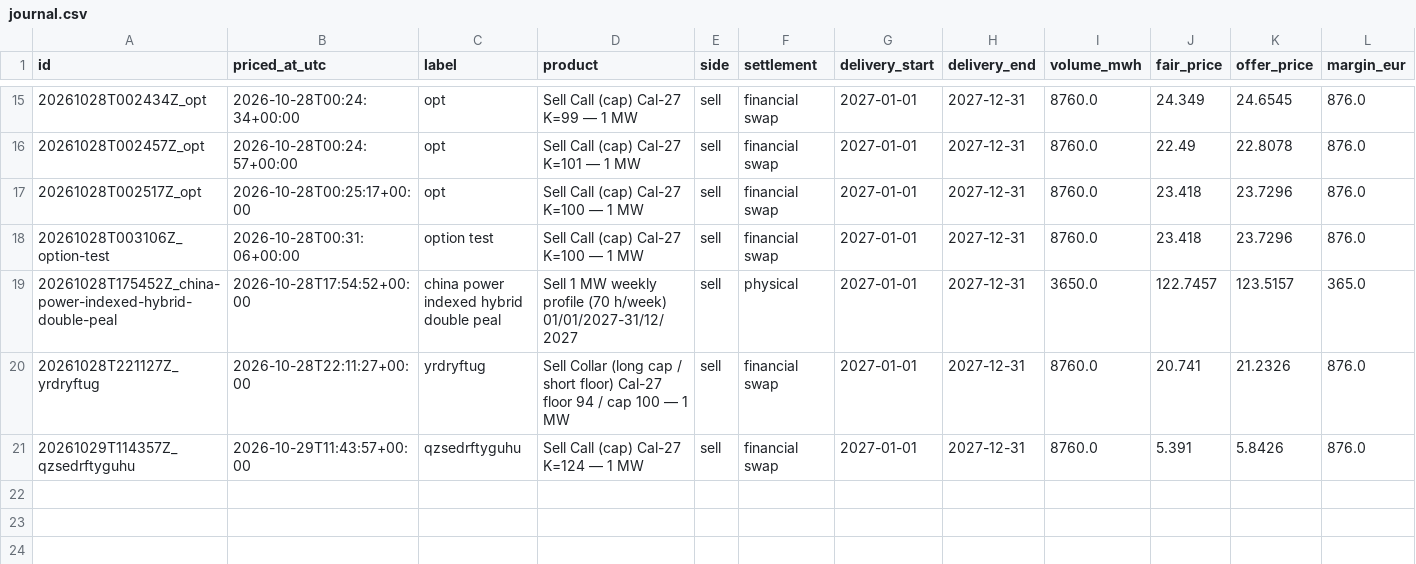
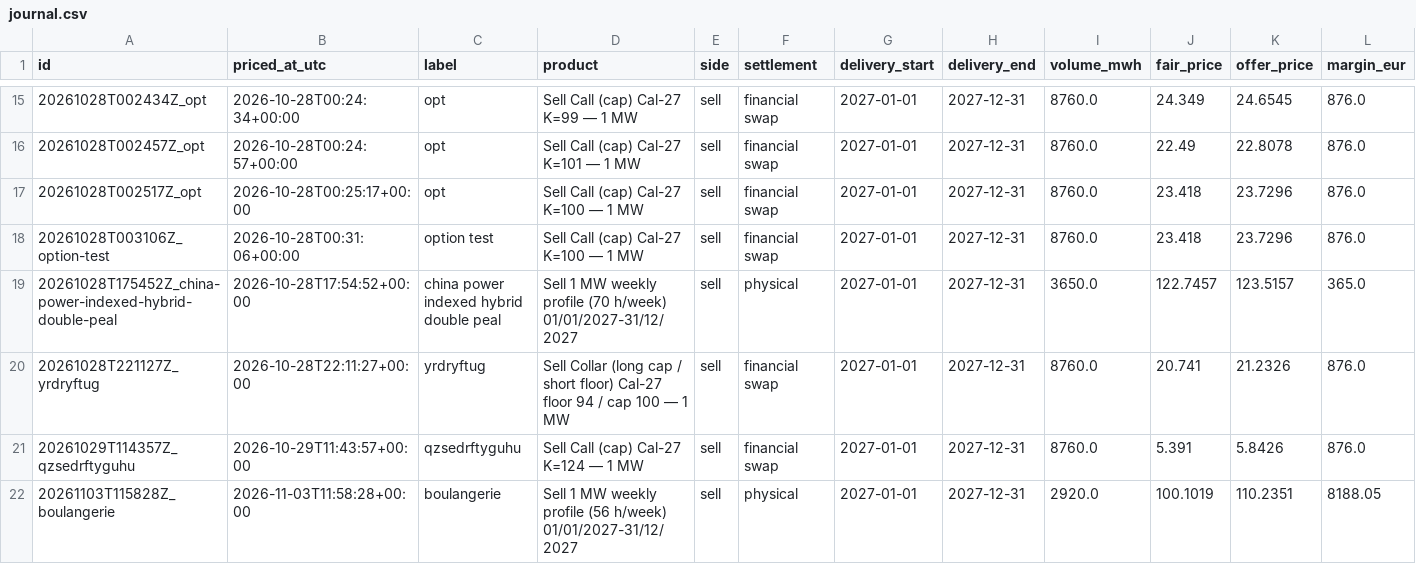
Before and after one commit to menckley/pricer, a CSV file: pricings/journal.csv, drawn as a sheet; only a part is shown, gaps mark what is left out; rows hold the shown columns only; the diff names each change by its address in the sheet, - before the commit and + after, or states it on an @@ line.

Commit message:
Pricing 20261103T115828Z_boulangerie : Sell 1 MW weekly profile (56 h/week) 01/01/2027-31/12/2027 — 110.24 €/MWh

```diff
--- a/pricings/journal.csv
+++ b/pricings/journal.csv
+row 22: 20261103T115828Z_boulangerie | 2026-11-03T11:58:28+00:00 | boulangerie | Sell 1 MW weekly profile (56 h/week) 01/01/2027-31/12/2027 | sell | physical | 2027-01-01 | 2027-12-31 | 2920.0 | 100.1019 | 110.2351 | 8188.05
```
Also changed, not shown: 1 other file.
